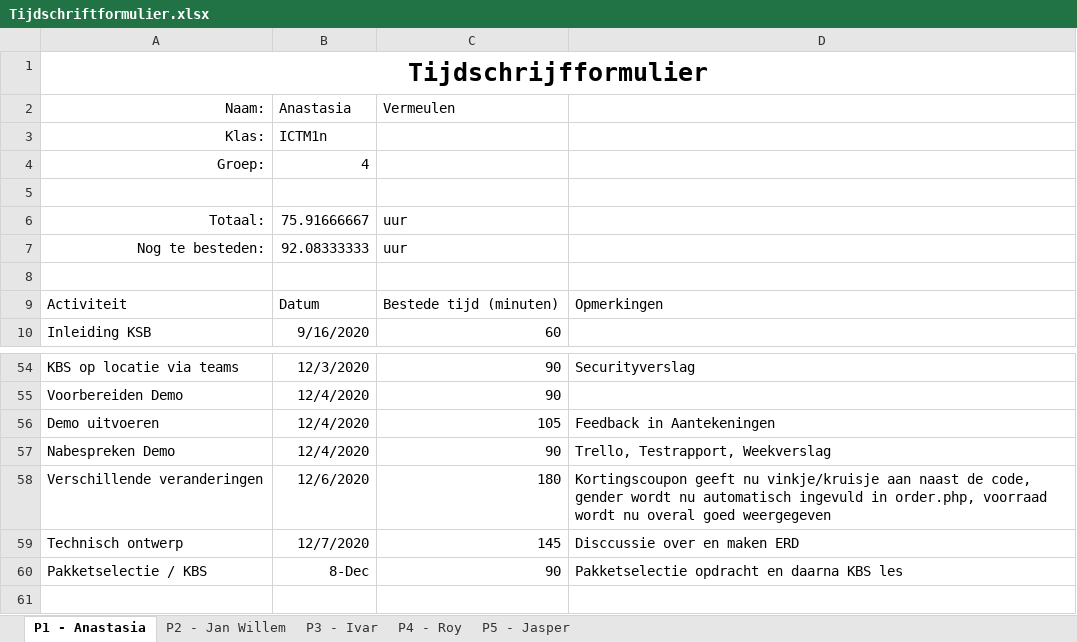
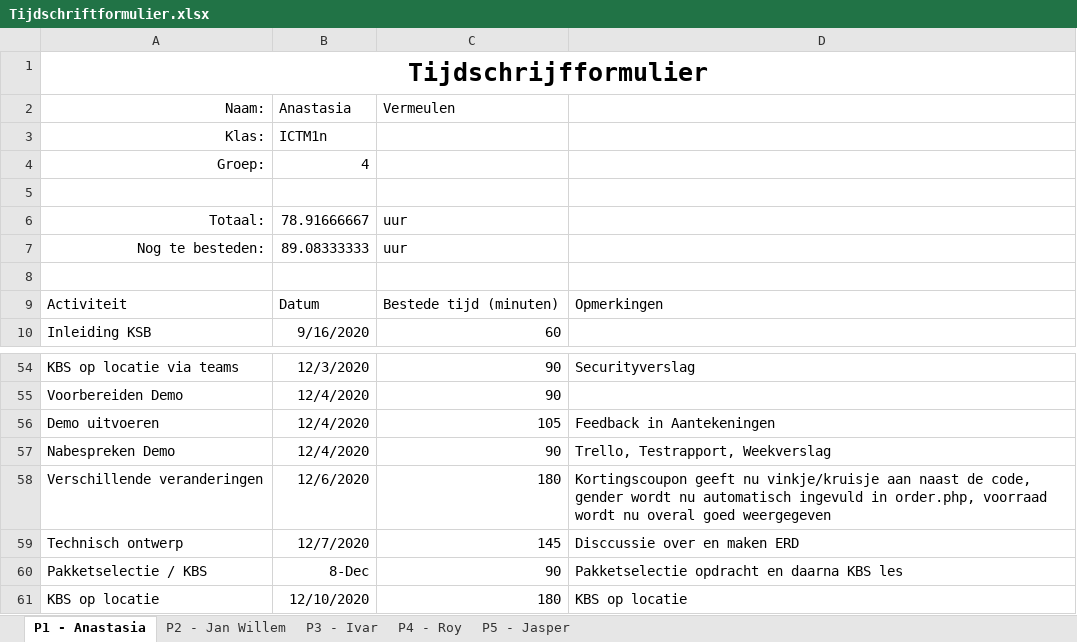
Before and after one commit to thesmallwan123/NerdyGadgets, an Excel workbook: Documenten/Tijdschriftformulier.xlsx, sheet P1 - Anastasia, drawn as a sheet; only a part is shown, gaps mark what is left out; values as stored, in another font and other column widths than the file's, no borders; table styles not drawn; the diff names each change by its address in the sheet, - before the commit and + after, or states it on an @@ line.

Commit message:
tijdsschema locatie

```diff
--- a/Documenten/Tijdschriftformulier.xlsx (sheet P1 - Anastasia)
+++ b/Documenten/Tijdschriftformulier.xlsx (sheet P1 - Anastasia)
-B6 (Anastasia): 75.91666667
+B6 (Anastasia): 78.91666667
-B7 (Anastasia): 92.08333333
+B7 (Anastasia): 89.08333333
+row 61: KBS op locatie | 12/10/2020 | 180 | KBS op locatie
```
Also changed, not shown: sheet P4 - Roy, sheet P2 - Jan Willem, sheet P5 - Jasper, sheet P3 - Ivar.
